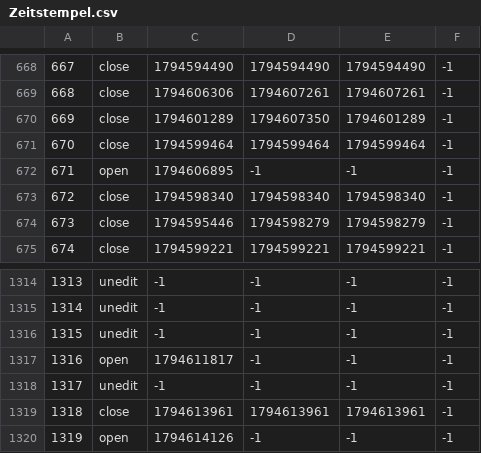
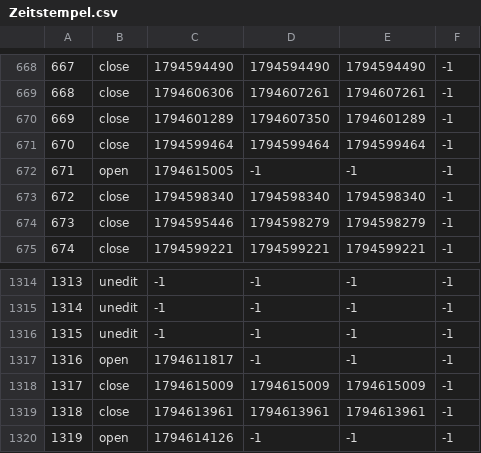
Before and after one commit to TomZernick/24h-Schwimmen-Veranstaltung, a CSV file: Zeitstempel.csv, drawn as a sheet; only a part is shown, gaps mark what is left out.

Commit message:
Exported data

```diff
--- a/Zeitstempel.csv
+++ b/Zeitstempel.csv
@@ -671,3 +671,3 @@
 670, close, 1794599464, 1794599464, 1794599464, -1
-671, open, 1794606895, -1, -1, -1
+671, open, 1794615005, -1, -1, -1
 672, close, 1794598340, 1794598340, 1794598340, -1
@@ -1317,3 +1317,3 @@
 1316, open, 1794611817, -1, -1, -1
-1317, unedit, -1, -1, -1, -1
+1317, close, 1794615009, 1794615009, 1794615009, -1
 1318, close, 1794613961, 1794613961, 1794613961, -1
```
